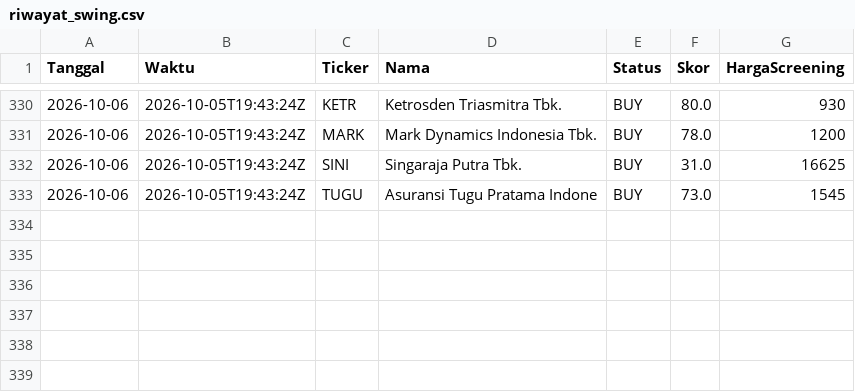
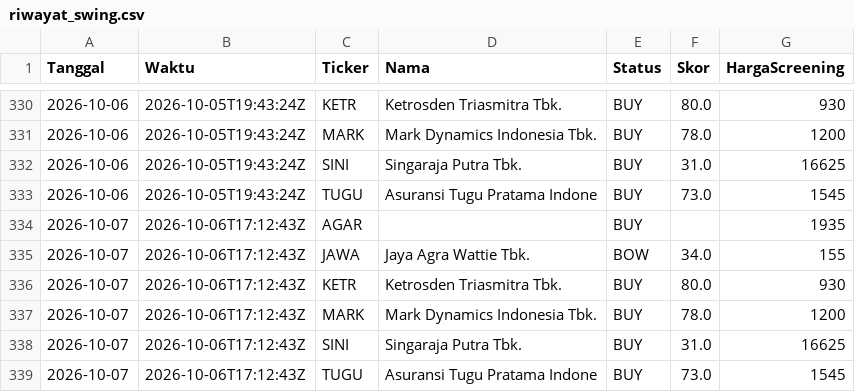
Before and after one commit to 2013tib-droid/Screening-Saham, a CSV file: hasil/riwayat_swing.csv, drawn as a sheet; only a part is shown, gaps mark what is left out.

```diff
--- a/hasil/riwayat_swing.csv
+++ b/hasil/riwayat_swing.csv
@@ -333 +333,7 @@ Tanggal,Waktu,Ticker,Nama,Status,Skor,HargaScreening
 2026-10-06,2026-10-05T19:43:24Z,TUGU,Asuransi Tugu Pratama Indone,BUY,73.0,1545
+2026-10-07,2026-10-06T17:12:43Z,AGAR,,BUY,,1935
+2026-10-07,2026-10-06T17:12:43Z,JAWA,Jaya Agra Wattie Tbk.,BOW,34.0,155
+2026-10-07,2026-10-06T17:12:43Z,KETR,Ketrosden Triasmitra Tbk.,BUY,80.0,930
+2026-10-07,2026-10-06T17:12:43Z,MARK,Mark Dynamics Indonesia Tbk.,BUY,78.0,1200
+2026-10-07,2026-10-06T17:12:43Z,SINI,Singaraja Putra Tbk.,BUY,31.0,16625
+2026-10-07,2026-10-06T17:12:43Z,TUGU,Asuransi Tugu Pratama Indone,BUY,73.0,1545
```
Also changed, not shown: hasil/semua.csv, hasil/tumbuh.csv, 11 other files.
